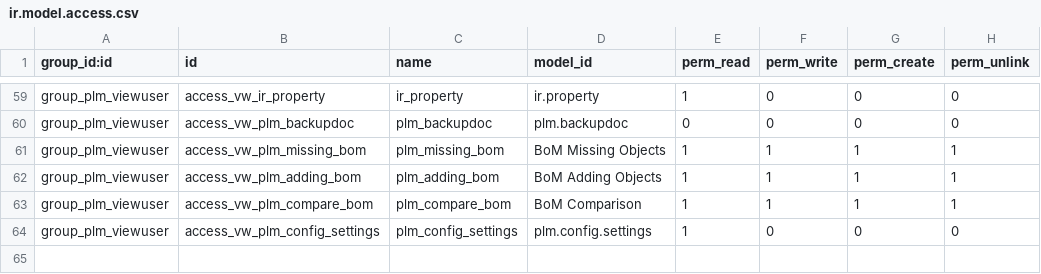
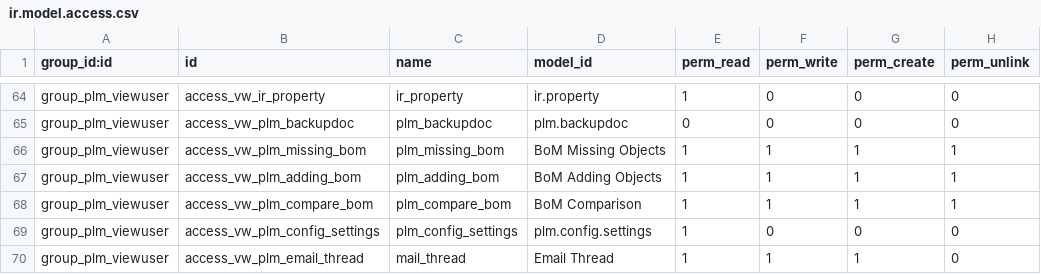
Before and after one commit to OmniaGit/odooplm, a CSV file: plm/security/ir.model.access.csv, drawn as a sheet; only a part is shown, gaps mark what is left out; the diff covers the shown part only; the diff names each change by its address in the sheet, - before the commit and + after, or states it on an @@ line.

```diff
--- a/plm/security/ir.model.access.csv
+++ b/plm/security/ir.model.access.csv
+row 70: group_plm_viewuser | access_vw_plm_email_thread | mail_thread | Email Thread | 1 | 1 | 1 | 0
```
Also changed, not shown: 5 added rows elsewhere in this file.
